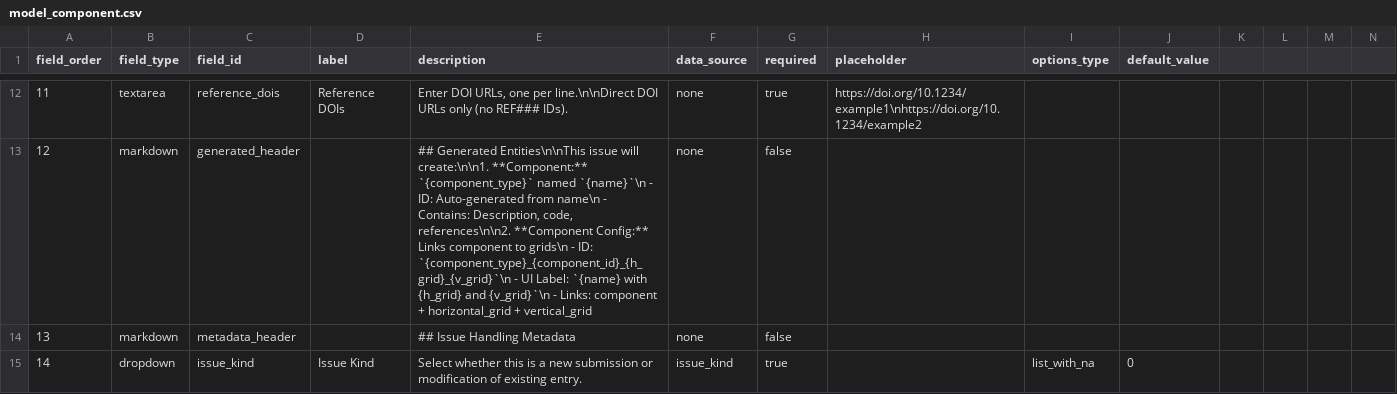
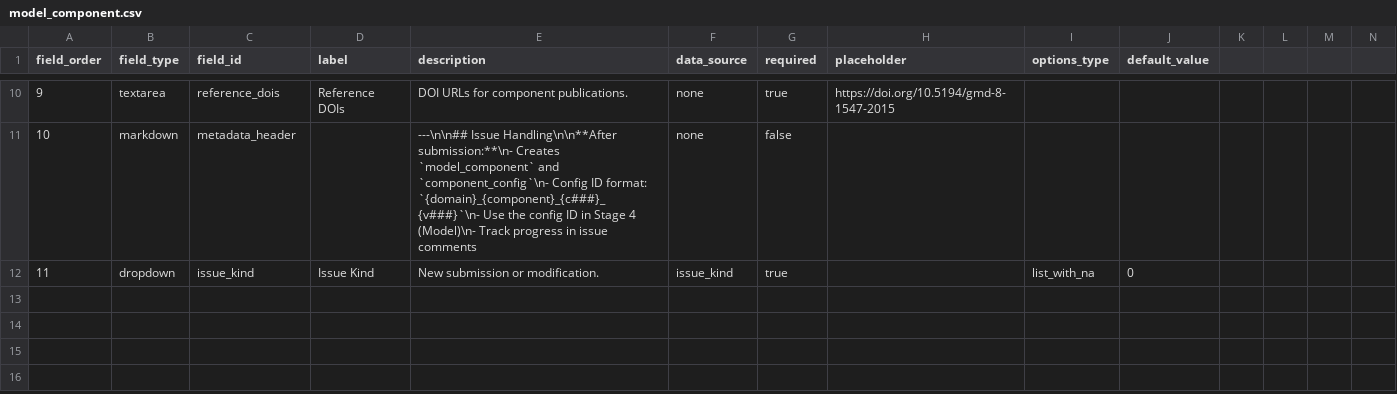
Before and after one commit to WCRP-CMIP/Essential-Model-Documentation, a CSV file: .github/GEN_ISSUE_TEMPLATE/model_component.csv, drawn as a sheet; only a part is shown, gaps mark what is left out; removed rows and columns are numbered as before the commit, all else as after; rows hold the shown columns only; the diff covers the shown part only; the diff names each change by its address in the sheet, - before the commit and + after, or states it on an @@ line.

```diff
--- a/.github/GEN_ISSUE_TEMPLATE/model_component.csv
+++ b/.github/GEN_ISSUE_TEMPLATE/model_component.csv
@@ column A (field_order) renumbered from row 7 down @@
-E10 (description): Enter DOI URLs, one per line.\n\nDirect DOI URLs only (no REF### IDs).
+E10 (description): DOI URLs for component publications.
-H10 (placeholder): https://doi.org/10.1234/example1\nhttps://doi.org/10.1234/example2
+H10 (placeholder): https://doi.org/10.5194/gmd-8-1547-2015
-row 13: 12 | markdown | generated_header |  | ## Generated Entities\n\nThis issue will create:\n\n1. **Component:** `{component_type}` named `{name}`\n - ID: Auto-generated from name\n - Contains: Description, code, references\n\n2. **Component Config:** Links component to grids\n - ID: `{component_type}_{component_id}_{h_grid}_{v_grid}`\n - UI Label: `{name} with {h_grid} and {v_grid}`\n - Links: component + horizontal_grid + vertical_grid | none | false
-E11 (description): ## Issue Handling Metadata
+E11 (description): ---\n\n## Issue Handling\n\n**After submission:**\n- Creates `model_component` and `component_config`\n- Config ID format: `{domain}_{component}_{c###}_{v###}`\n- Use the config ID in Stage 4 (Model)\n- Track progress in issue comments
-E12 (description): Select whether this is a new submission or modification of existing entry.
+E12 (description): New submission or modification.
```
Also changed, not shown: 2 removed rows and 31 edited cells elsewhere in this file, .github/GEN_ISSUE_TEMPLATE/grid_cell_and_subgrid.csv, .github/GEN_ISSUE_TEMPLATE/horizontal_computational_grid.csv, 32 other files.
